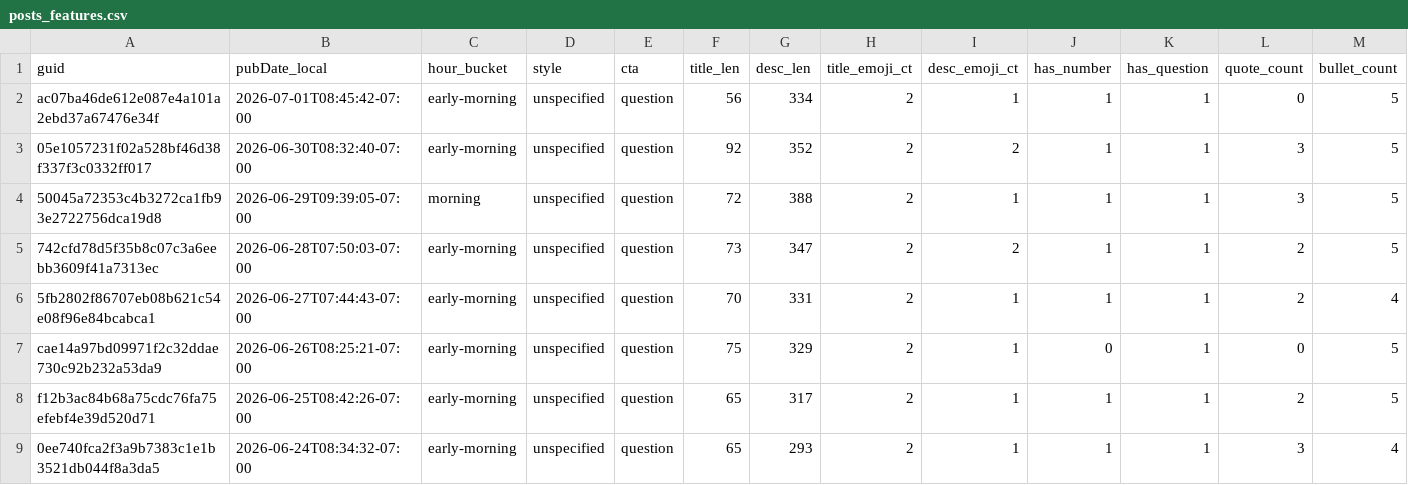
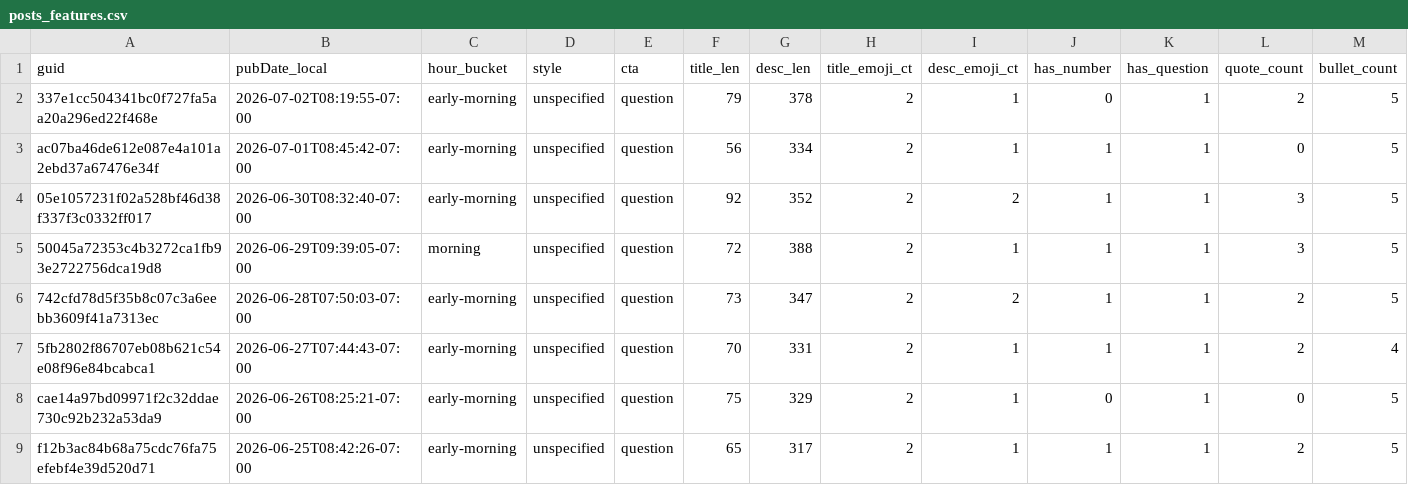
Before and after one commit to nikopastore/cf-autopost-feed, a CSV file: analytics/posts_features.csv, drawn as a sheet; only a part is shown; the shorter side is filled out with more unchanged rows; rows hold the shown columns only; the diff names each change by its address in the sheet, - before the commit and + after, or states it on an @@ line.

Commit message:
analytics: update reports, bandit, cron suggestion [skip ci]

```diff
--- a/analytics/posts_features.csv
+++ b/analytics/posts_features.csv
+row 2: 337e1cc504341bc0f727fa5aa20a296ed22f468e | 2026-07-02T08:19:55-07:00 | early-morning | unspecified | question | 79 | 378 | 2 | 1 | 0 | 1 | 2 | 5
```
Also changed, not shown: analytics/feature_summary.csv, 4 other files.
